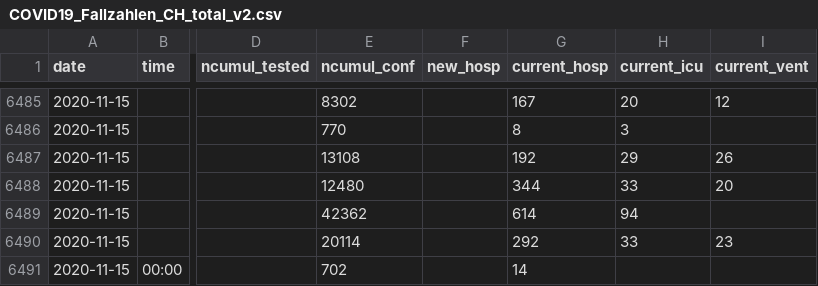
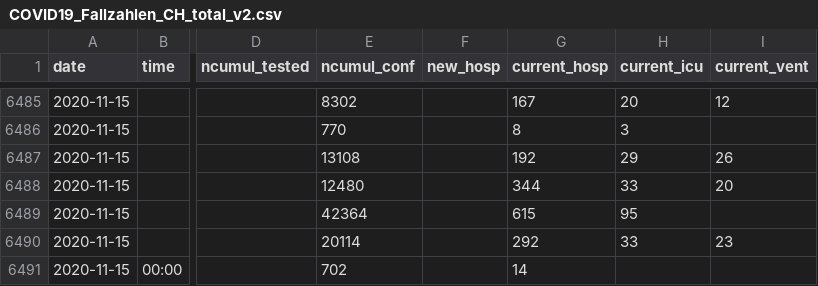
Before and after one commit to openZH/covid_19, a CSV file: COVID19_Fallzahlen_CH_total_v2.csv, drawn as a sheet; only a part is shown, gaps mark what is left out; the diff covers the shown part only; the diff names each change by its address in the sheet, - before the commit and + after, or states it on an @@ line.

Commit message:
Update COVID19_Fallzahlen_CH_total.csv

```diff
--- a/COVID19_Fallzahlen_CH_total_v2.csv
+++ b/COVID19_Fallzahlen_CH_total_v2.csv
-E6489 (ncumul_conf): 42362
+E6489 (ncumul_conf): 42364
-G6489 (current_hosp): 614
+G6489 (current_hosp): 615
-H6489 (current_icu): 94
+H6489 (current_icu): 95
```
Also changed, not shown: 1 added row and 58 edited cells elsewhere in this file, COVID19_Fallzahlen_CH_total.csv, fallzahlen_kanton_total_csv/COVID19_Fallzahlen_Kanton_VD_total.csv.
